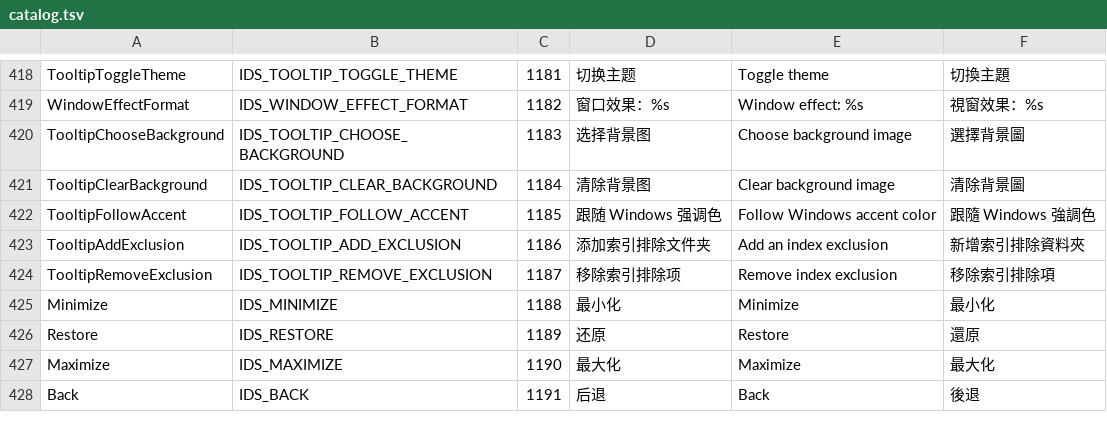
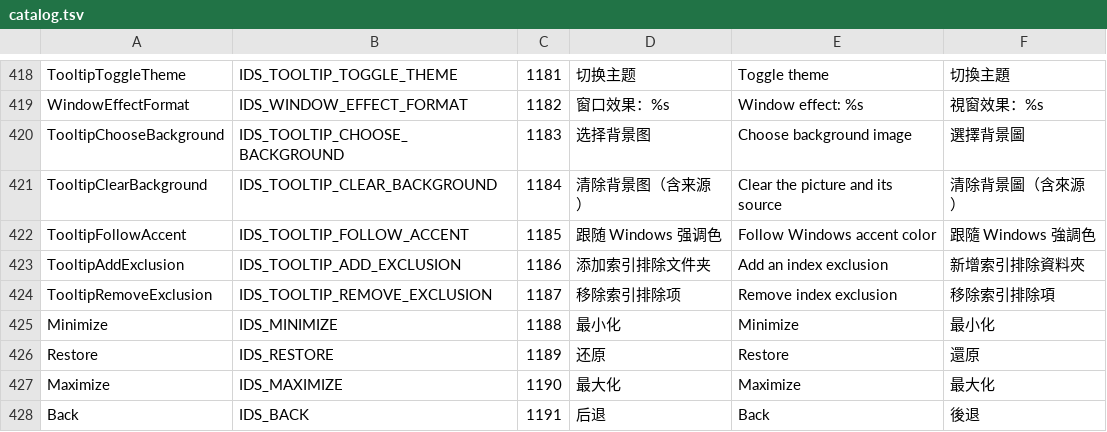
Before and after one commit to jimmgreen/pulse, a TSV file: tools/l10n/catalog.tsv, drawn as a sheet; only a part is shown, gaps mark what is left out; the diff covers the shown part only.

Commit message:
background: persist the random picture settings
Every source (single image, folder, URL, image API), placement, region,
opacity and switch option becomes a preference with the defaults of the
current feature, so an app.json written before this change keeps its
single cover picture. Values are normalised in one place each, and the
30 new strings go through the catalog so zh/en/tw stay generated.

```diff
--- a/tools/l10n/catalog.tsv
+++ b/tools/l10n/catalog.tsv
@@ -420,3 +420,3 @@ WindowEffectFormat	IDS_WINDOW_EFFECT_FORMAT	1182	窗口效果：%s	Window effect
 TooltipChooseBackground	IDS_TOOLTIP_CHOOSE_BACKGROUND	1183	选择背景图	Choose background image	選擇背景圖
-TooltipClearBackground	IDS_TOOLTIP_CLEAR_BACKGROUND	1184	清除背景图	Clear background image	清除背景圖
+TooltipClearBackground	IDS_TOOLTIP_CLEAR_BACKGROUND	1184	清除背景图（含来源）	Clear the picture and its source	清除背景圖（含來源）
 TooltipFollowAccent	IDS_TOOLTIP_FOLLOW_ACCENT	1185	跟随 Windows 强调色	Follow Windows accent color	跟隨 Windows 強調色
```
Also changed, not shown: 30 added rows elsewhere in this file, 8 other files.
